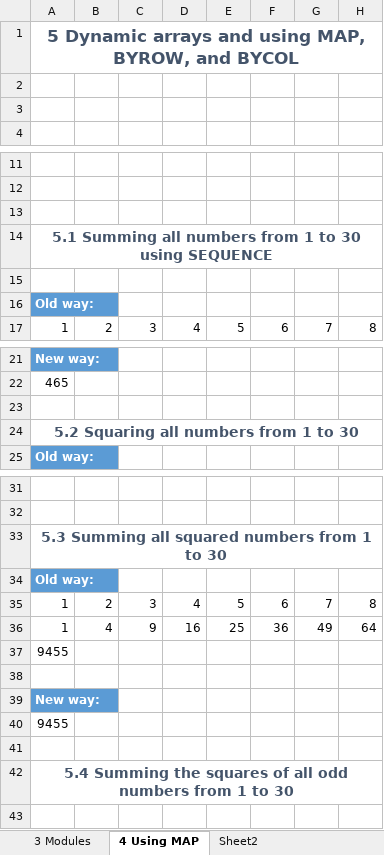
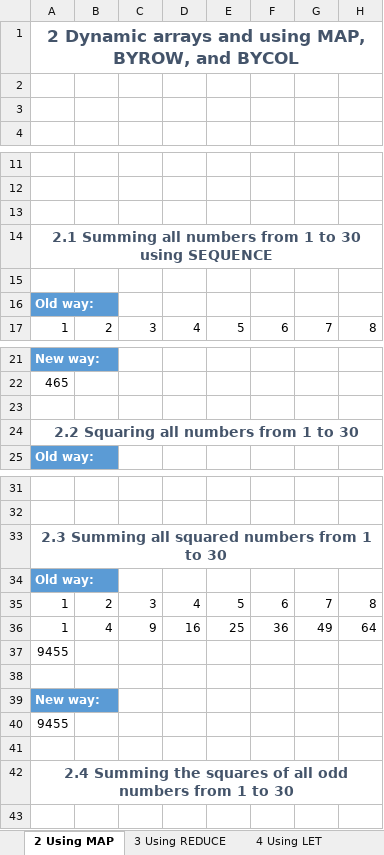
Before and after one commit to BI-DS/ELE-3915, an Excel workbook: slides/lecture04.xlsx, sheet 2 Using MAP, drawn as a sheet; only a part is shown, gaps mark what is left out; values as stored, in another font and other column widths than the file's, no borders; charts and pictures and table styles not drawn; the diff covers the shown part only; the diff names each change by its address in the sheet, - before the commit and + after, or states it on an @@ line.

```diff
--- a/slides/lecture04.xlsx (sheet 2 Using MAP)
+++ b/slides/lecture04.xlsx (sheet 2 Using MAP)
-sheet tab: 4 Using MAP
+sheet tab: 2 Using MAP
-sheet tab: 3 Modules
-sheet tab: Sheet2
-A1: 5 Dynamic arrays…
+A1: 2 Dynamic arrays…
-A14: 5.1 Summing all…
+A14: 2.1 Summing all…
-A24: 5.2 Squaring all numbers from 1 to 30
+A24: 2.2 Squaring all numbers from 1 to 30
-A33: 5.3 Summing all squared numbers from 1 to 30
+A33: 2.3 Summing all squared numbers from 1 to 30
-A42: 5.4 Summing the…
+A42: 2.4 Summing the…
```
Also changed, not shown: 39 added rows elsewhere in this sheet, sheet 1 Advanced formula environment, sheet 3 Using REDUCE, sheet 4 Using LET, sheet 5 Some array functions, other sheet tabs, charts or pictures, 2 other files.
